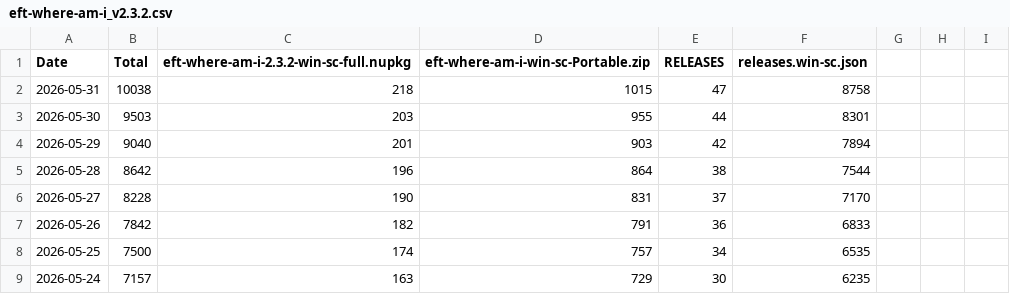
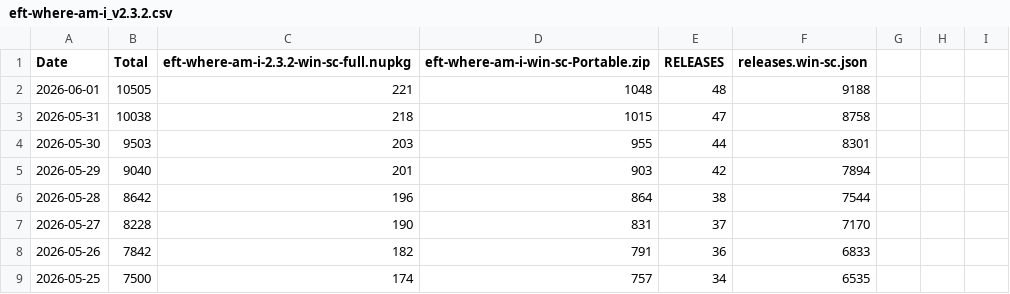
Before and after one commit to nowimarrive/github-release-monitor-fork, a CSV file: eft-where-am-i/eft-where-am-i_v2.3.2.csv, drawn as a sheet; only a part is shown; the shorter side is filled out with more unchanged rows.

```diff
--- a/eft-where-am-i/eft-where-am-i_v2.3.2.csv
+++ b/eft-where-am-i/eft-where-am-i_v2.3.2.csv
@@ -1,2 +1,3 @@
 Date,Total,eft-where-am-i-2.3.2-win-sc-full.nupkg,eft-where-am-i-win-sc-Portable.zip,RELEASES,releases.win-sc.json
+2026-06-01,10505,221,1048,48,9188
 2026-05-31,10038,218,1015,47,8758
```
Also changed, not shown: eft-where-am-i/eft-where-am-i_v2.0.csv, eft-where-am-i/eft-where-am-i_v2.1.csv, 17 other files.
